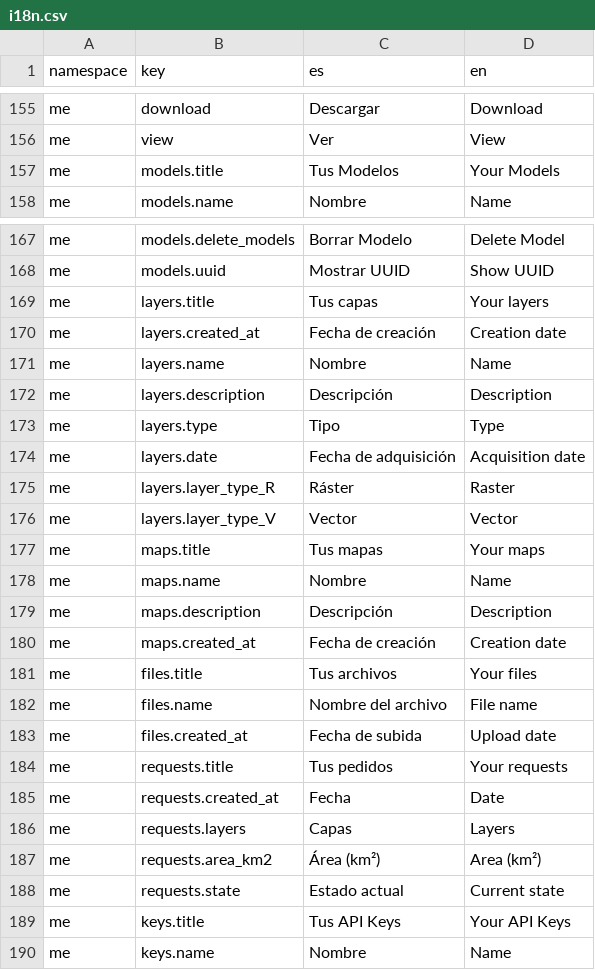
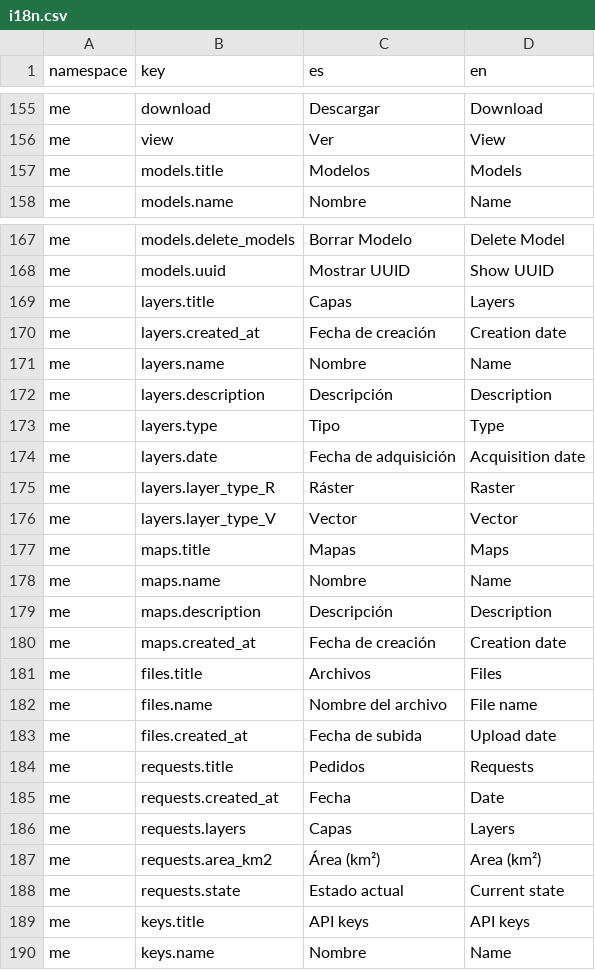
Before and after one commit to dymaxionlabs/platform, a CSV file: aqua/i18n.csv, drawn as a sheet; only a part is shown, gaps mark what is left out.

Commit message:
Update translations

```diff
--- a/aqua/i18n.csv
+++ b/aqua/i18n.csv
@@ -156,3 +156,3 @@ me,download,Descargar,Download
 me,view,Ver,View
-me,models.title,Tus Modelos,Your Models
+me,models.title,Modelos,Models
 me,models.name,Nombre,Name
@@ -168,3 +168,3 @@ me,models.delete_models,Borrar Modelo,Delete Model
 me,models.uuid,Mostrar UUID,Show UUID
-me,layers.title,Tus capas,Your layers
+me,layers.title,Capas,Layers
 me,layers.created_at,Fecha de creación,Creation date
@@ -176,3 +176,3 @@ me,layers.layer_type_R,Ráster,Raster
 me,layers.layer_type_V,Vector,Vector
-me,maps.title,Tus mapas,Your maps
+me,maps.title,Mapas,Maps
 me,maps.name,Nombre,Name
@@ -180,6 +180,6 @@ me,maps.description,Descripción,Description
 me,maps.created_at,Fecha de creación,Creation date
-me,files.title,Tus archivos,Your files
+me,files.title,Archivos,Files
 me,files.name,Nombre del archivo,File name
 me,files.created_at,Fecha de subida,Upload date
-me,requests.title,Tus pedidos,Your requests
+me,requests.title,Pedidos,Requests
 me,requests.created_at,Fecha,Date
@@ -188,3 +188,3 @@ me,requests.area_km2,Área (km²),Area (km²)
 me,requests.state,Estado actual,Current state
-me,keys.title,Tus API Keys,Your API Keys
+me,keys.title,API keys,API keys
 me,keys.name,Nombre,Name
```
Also changed, not shown: 2 other files.
